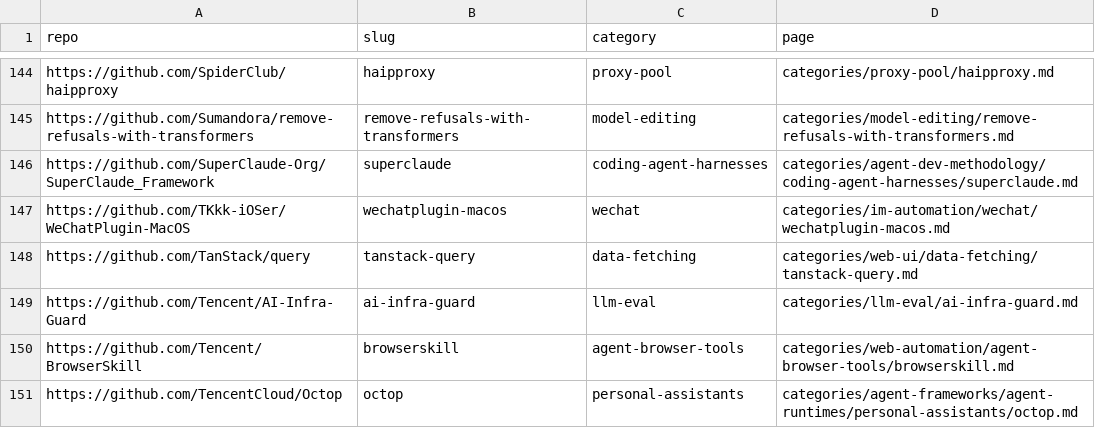
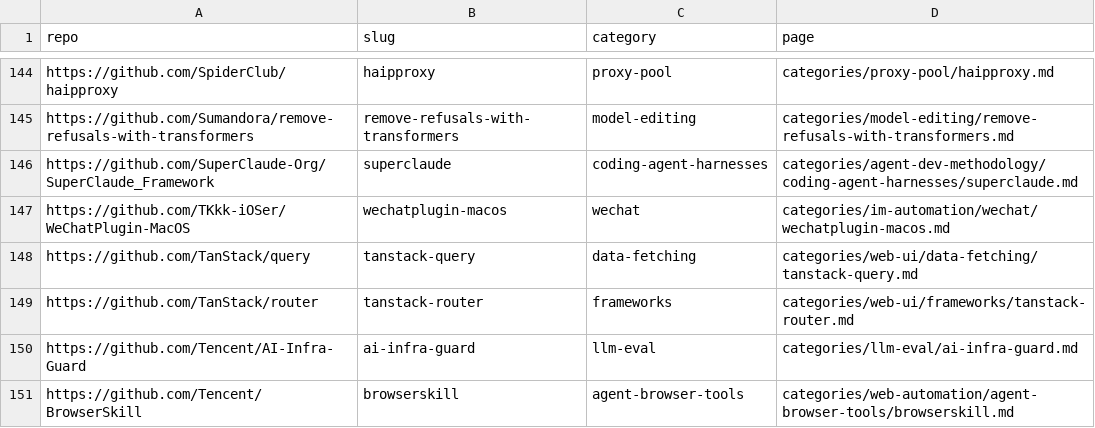
Before and after one commit to ZhenningLang/GitHub-Michelin, a CSV file: reports/repo-page-index.csv, drawn as a sheet; only a part is shown, gaps mark what is left out; the shorter side is filled out with more unchanged rows.

```diff
--- a/reports/repo-page-index.csv
+++ b/reports/repo-page-index.csv
@@ -148,2 +148,3 @@ https://github.com/TKkk-iOSer/WeChatPlugin-MacOS,wechatplugin-macos,wechat,categ
 https://github.com/TanStack/query,tanstack-query,data-fetching,categories/web-ui/data-fetching/tanstack-query.md
+https://github.com/TanStack/router,tanstack-router,frameworks,categories/web-ui/frameworks/tanstack-router.md
 https://github.com/Tencent/AI-Infra-Guard,ai-infra-guard,llm-eval,categories/llm-eval/ai-infra-guard.md
```
Also changed, not shown: reports/unindexed-project-mentions.csv, 13 other files.
